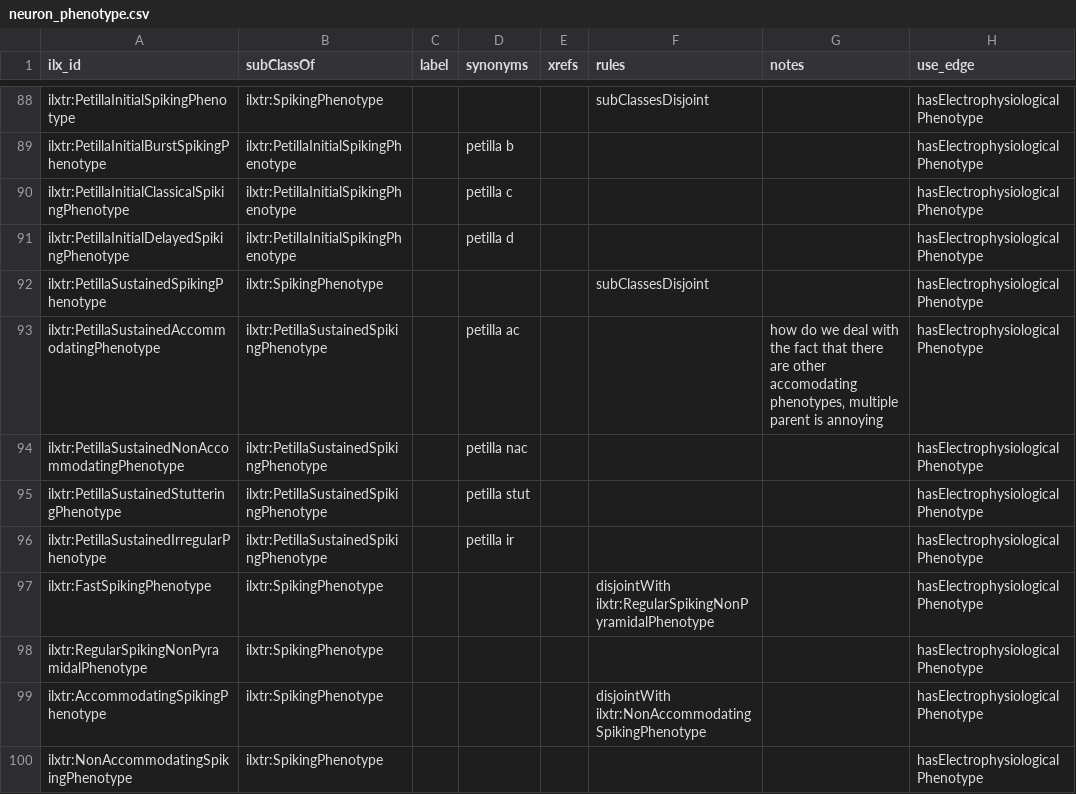
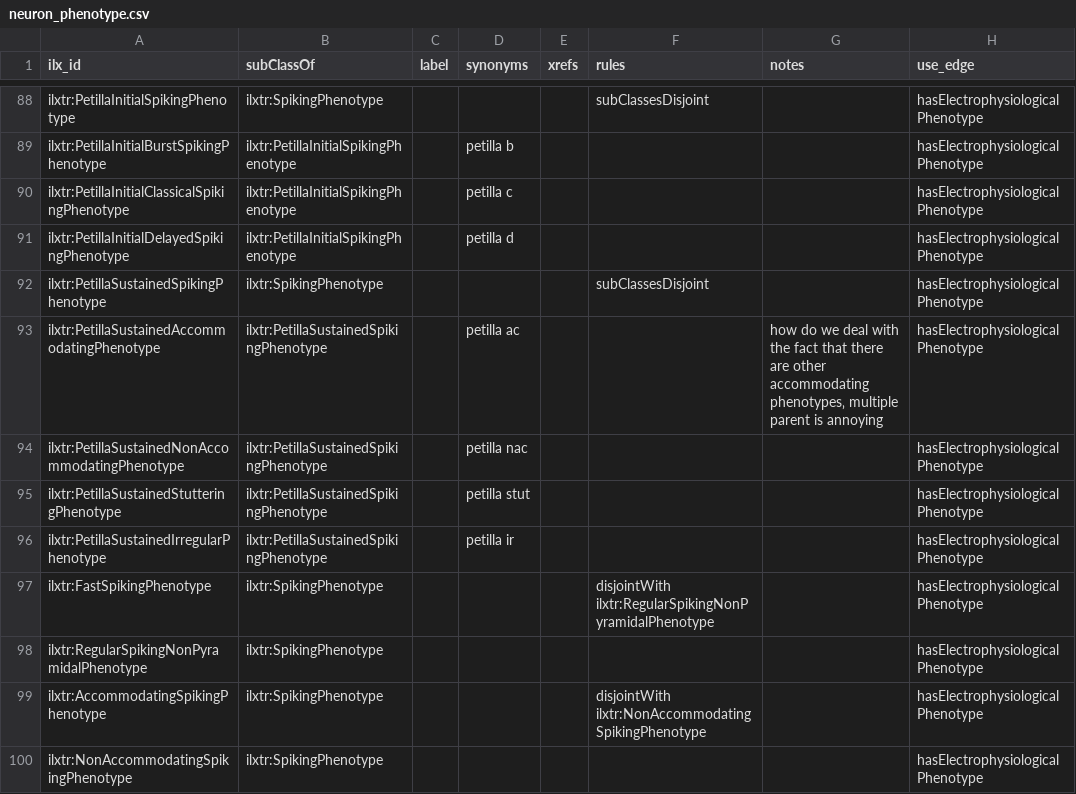
Before and after one commit to tgbugs/pyontutils, a CSV file: nifstd/resources/neuron_phenotype.csv, drawn as a sheet; only a part is shown, gaps mark what is left out.

Commit message:
phenotypes csv last accommodating sp fix

```diff
--- a/nifstd/resources/neuron_phenotype.csv
+++ b/nifstd/resources/neuron_phenotype.csv
@@ -92,3 +92,3 @@ ilxtr:PetillaInitialDelayedSpikingPhenotype,ilxtr:PetillaInitialSpikingPhenotype
 ilxtr:PetillaSustainedSpikingPhenotype,ilxtr:SpikingPhenotype,,,,subClassesDisjoint,,hasElectrophysiologicalPhenotype
-ilxtr:PetillaSustainedAccommodatingPhenotype,ilxtr:PetillaSustainedSpikingPhenotype,,petilla ac,,,how do we deal with the fact that there are other accomodating phenotypes‚ multiple parent is annoying,hasElectrophysiologicalPhenotype
+ilxtr:PetillaSustainedAccommodatingPhenotype,ilxtr:PetillaSustainedSpikingPhenotype,,petilla ac,,,how do we deal with the fact that there are other accommodating phenotypes‚ multiple parent is annoying,hasElectrophysiologicalPhenotype
 ilxtr:PetillaSustainedNonAccommodatingPhenotype,ilxtr:PetillaSustainedSpikingPhenotype,,petilla nac,,,,hasElectrophysiologicalPhenotype
```
